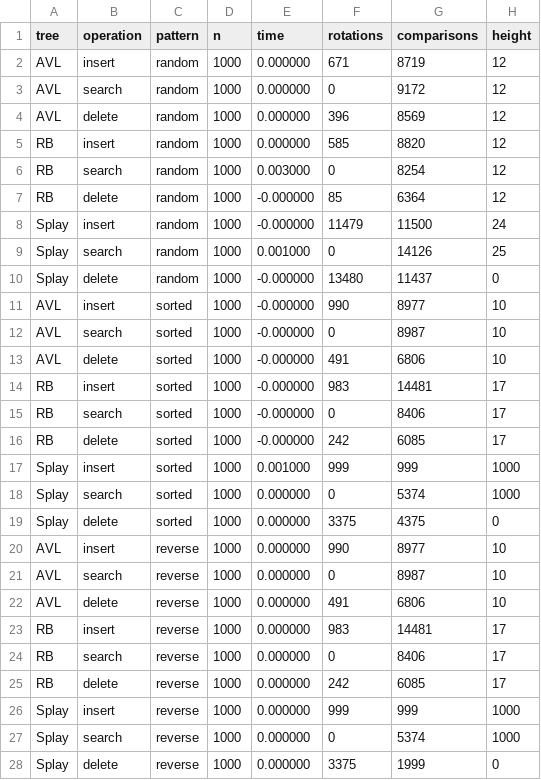
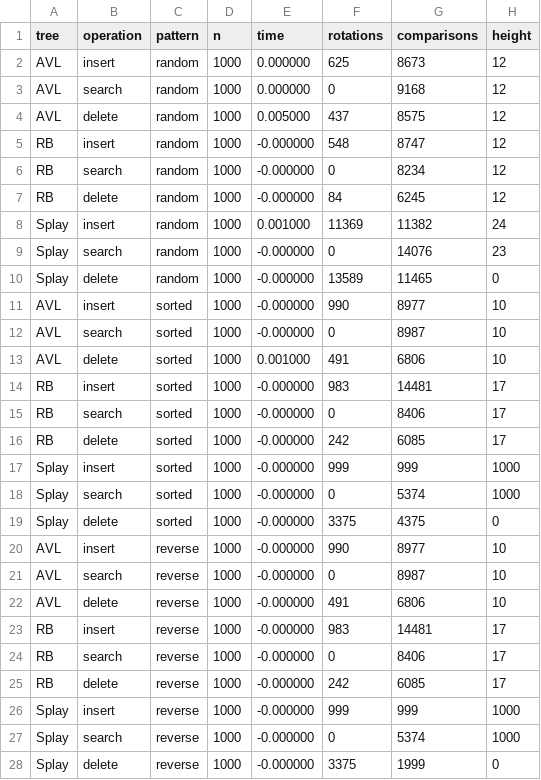
Before and after one commit to Shashwat-Upadhyay/Algorithm_Performance_Comparison, a CSV file: bst/result/results.csv, drawn as a sheet; only a part is shown; the diff covers the shown part only.

```diff
--- a/bst/result/results.csv
+++ b/bst/result/results.csv
@@ -1,14 +1,14 @@
 tree,operation,pattern,n,time,rotations,comparisons,height
-AVL,insert,random,1000,0.000000,671,8719,12
-AVL,search,random,1000,0.000000,0,9172,12
-AVL,delete,random,1000,0.000000,396,8569,12
-RB,insert,random,1000,0.000000,585,8820,12
-RB,search,random,1000,0.003000,0,8254,12
-RB,delete,random,1000,-0.000000,85,6364,12
-Splay,insert,random,1000,-0.000000,11479,11500,24
-Splay,search,random,1000,0.001000,0,14126,25
-Splay,delete,random,1000,-0.000000,13480,11437,0
+AVL,insert,random,1000,0.000000,625,8673,12
+AVL,search,random,1000,0.000000,0,9168,12
+AVL,delete,random,1000,0.005000,437,8575,12
+RB,insert,random,1000,-0.000000,548,8747,12
+RB,search,random,1000,-0.000000,0,8234,12
+RB,delete,random,1000,-0.000000,84,6245,12
+Splay,insert,random,1000,0.001000,11369,11382,24
+Splay,search,random,1000,-0.000000,0,14076,23
+Splay,delete,random,1000,-0.000000,13589,11465,0
 AVL,insert,sorted,1000,-0.000000,990,8977,10
 AVL,search,sorted,1000,-0.000000,0,8987,10
-AVL,delete,sorted,1000,-0.000000,491,6806,10
+AVL,delete,sorted,1000,0.001000,491,6806,10
 RB,insert,sorted,1000,-0.000000,983,14481,17
@@ -16,13 +16,13 @@ RB,search,sorted,1000,-0.000000,0,8406,17
 RB,delete,sorted,1000,-0.000000,242,6085,17
-Splay,insert,sorted,1000,0.001000,999,999,1000
-Splay,search,sorted,1000,0.000000,0,5374,1000
-Splay,delete,sorted,1000,0.000000,3375,4375,0
-AVL,insert,reverse,1000,0.000000,990,8977,10
-AVL,search,reverse,1000,0.000000,0,8987,10
-AVL,delete,reverse,1000,0.000000,491,6806,10
-RB,insert,reverse,1000,0.000000,983,14481,17
-RB,search,reverse,1000,0.000000,0,8406,17
-RB,delete,reverse,1000,0.000000,242,6085,17
-Splay,insert,reverse,1000,0.000000,999,999,1000
-Splay,search,reverse,1000,0.000000,0,5374,1000
-Splay,delete,reverse,1000,0.000000,3375,1999,0
+Splay,insert,sorted,1000,-0.000000,999,999,1000
+Splay,search,sorted,1000,-0.000000,0,5374,1000
+Splay,delete,sorted,1000,-0.000000,3375,4375,0
+AVL,insert,reverse,1000,-0.000000,990,8977,10
+AVL,search,reverse,1000,-0.000000,0,8987,10
+AVL,delete,reverse,1000,-0.000000,491,6806,10
+RB,insert,reverse,1000,-0.000000,983,14481,17
+RB,search,reverse,1000,-0.000000,0,8406,17
+RB,delete,reverse,1000,-0.000000,242,6085,17
+Splay,insert,reverse,1000,-0.000000,999,999,1000
+Splay,search,reverse,1000,-0.000000,0,5374,1000
+Splay,delete,reverse,1000,-0.000000,3375,1999,0
```
Also changed, not shown: 1 removed row and 98 edited cells elsewhere in this file, btrees/result/btree_results.csv, 18 other files.
